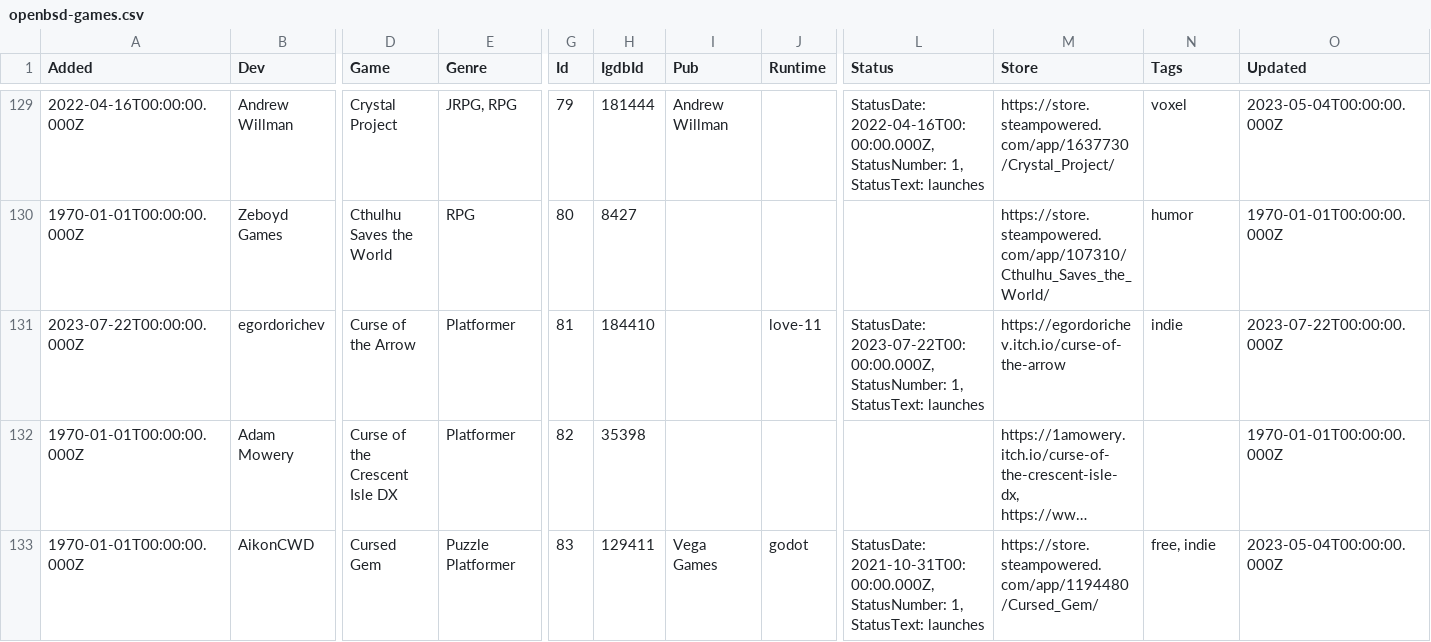
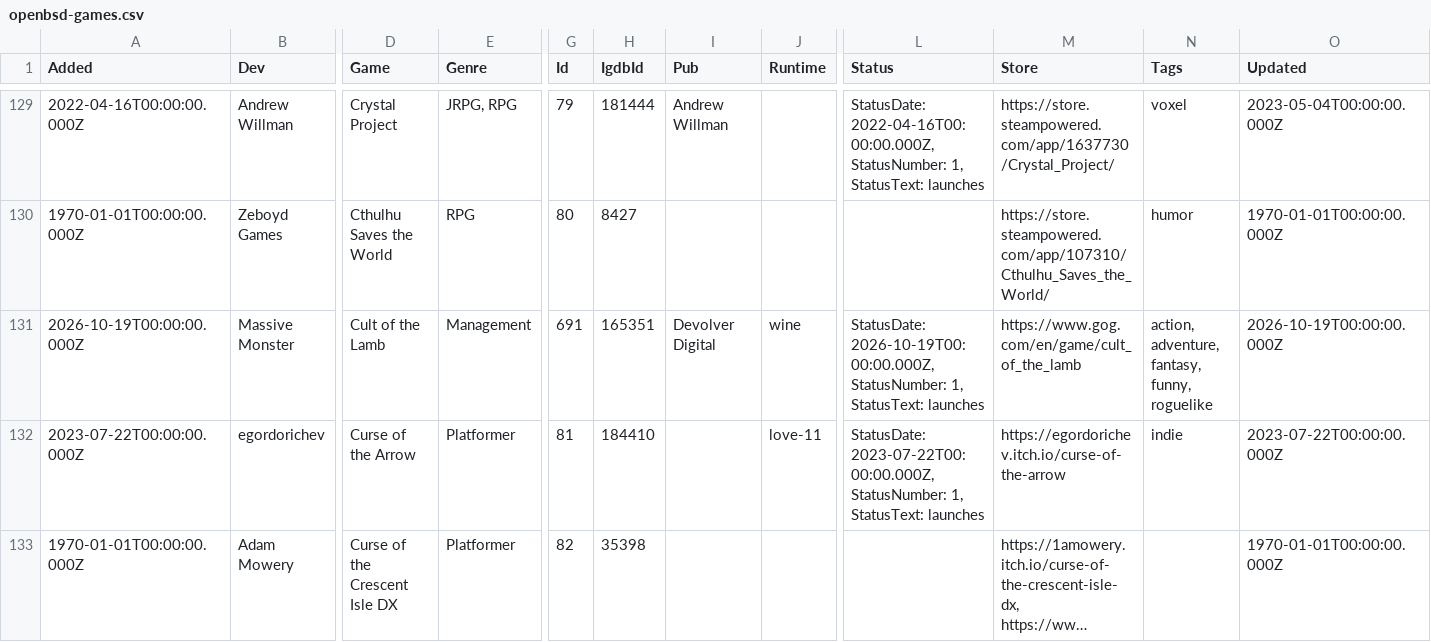
Before and after one commit to playonbsd/OpenBSD-Games-Database, a CSV file: openbsd-games.csv, drawn as a sheet; only a part is shown, gaps mark what is left out; the shorter side is filled out with more unchanged rows; long unchanged cells end in …; rows hold the shown columns only; the diff covers the shown part only; the diff names each change by its address in the sheet, - before the commit and + after, or states it on an @@ line.

Commit message:
more wine games; these ones were reported on ports@ by martijn@

```diff
--- a/openbsd-games.csv
+++ b/openbsd-games.csv
+row 131: 2026-10-19T00:00:00.000Z | Massive Monster | Cult of the Lamb | Management | 691 | 165351 | Devolver Digital | wine | StatusDate: 2026-10-19T00:00:00.000Z, StatusNumber: 1, StatusText: launches | https://www.gog.com/en/game/cult_of_the_lamb | action, adventure, fantasy, funny, roguelike | 2026-10-19T00:00:00.000Z
```
Also changed, not shown: 5 added rows and 2 edited cells elsewhere in this file, 3 other files.
